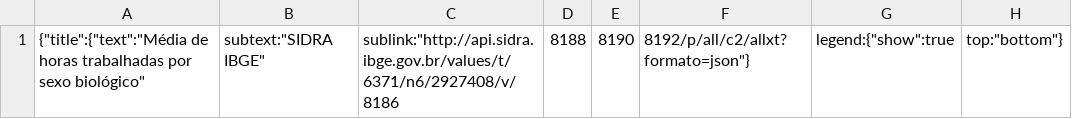
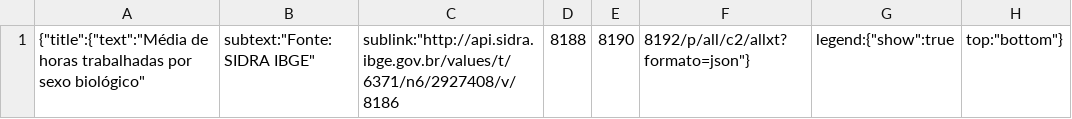
Before and after one commit to cienciadedadosnaep/rs_dados_trabalhoemprego_cargahoraria, a CSV file: data/cargahoraria_sexo.csv, drawn as a sheet; only a part is shown; the diff names each change by its address in the sheet, - before the commit and + after, or states it on an @@ line.

```diff
--- a/data/cargahoraria_sexo.csv
+++ b/data/cargahoraria_sexo.csv
-B1: subtext:"SIDRA IBGE"
+B1: subtext:"Fonte: SIDRA IBGE"
```
Also changed, not shown: data/cargahoraria_idade.csv, data/cargahoraria_raçacor.csv, 6 other files.
